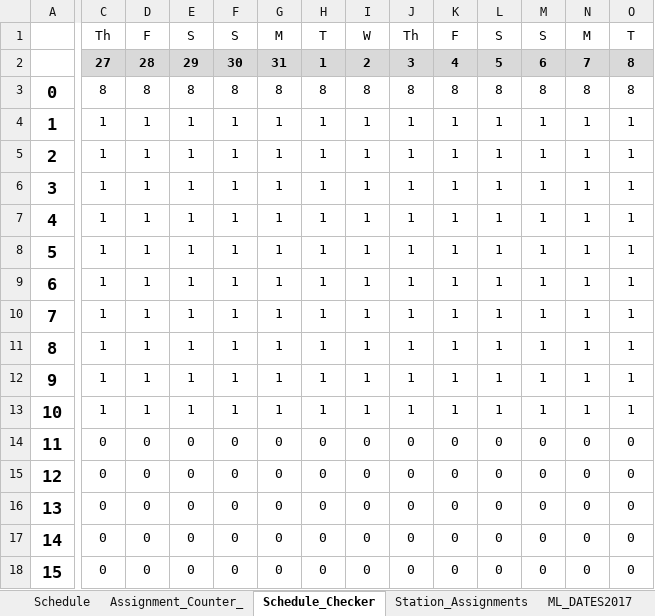
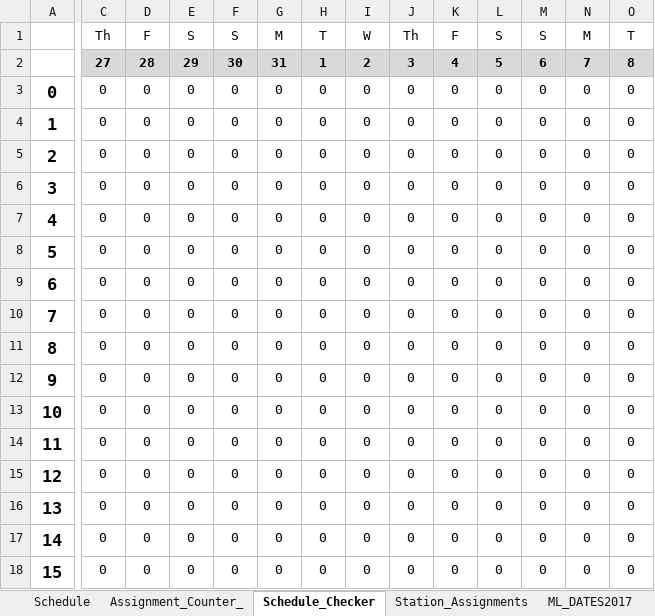
Before and after one commit to GabePZ/Volunter_Scheduler, an Excel workbook: Volunteer_Scheduler.xlsm, sheet Schedule_Checker, drawn as a sheet; only a part is shown, gaps mark what is left out; values as stored, in another font and other column widths than the file's, no borders; conditional formats not drawn; the diff covers the shown part only; the diff names each change by its address in the sheet, - before the commit and + after, or states it on an @@ line.

```diff
--- a/Volunteer_Scheduler.xlsm (sheet Schedule_Checker)
+++ b/Volunteer_Scheduler.xlsm (sheet Schedule_Checker)
-C3: 8
+C3: 0
-D3: 8
+D3: 0
-E3: 8
+E3: 0
-F3: 8
+F3: 0
-G3: 8
+G3: 0
-H3: 8
+H3: 0
-I3: 8
+I3: 0
-J3: 8
+J3: 0
-K3: 8
+K3: 0
-L3: 8
+L3: 0
-M3: 8
+M3: 0
-N3: 8
+N3: 0
-O3: 8
+O3: 0
-C4:C13: 1
+C4:C13: 0
-D4:D13: 1
+D4:D13: 0
-E4:E13: 1
+E4:E13: 0
-F4:F13: 1
+F4:F13: 0
-G4:G13: 1
+G4:G13: 0
-H4:H13: 1
+H4:H13: 0
-I4:I13: 1
+I4:I13: 0
-J4:J13: 1
+J4:J13: 0
-K4:K13: 1
+K4:K13: 0
-L4:L13: 1
+L4:L13: 0
-M4:M13: 1
+M4:M13: 0
-N4:N13: 1
+N4:N13: 0
-O4:O13: 1
+O4:O13: 0
```
Also changed, not shown: 231 edited cells elsewhere in this sheet, sheet Schedule, sheet Station_Assignments, sheet Assignment_Counter_.
